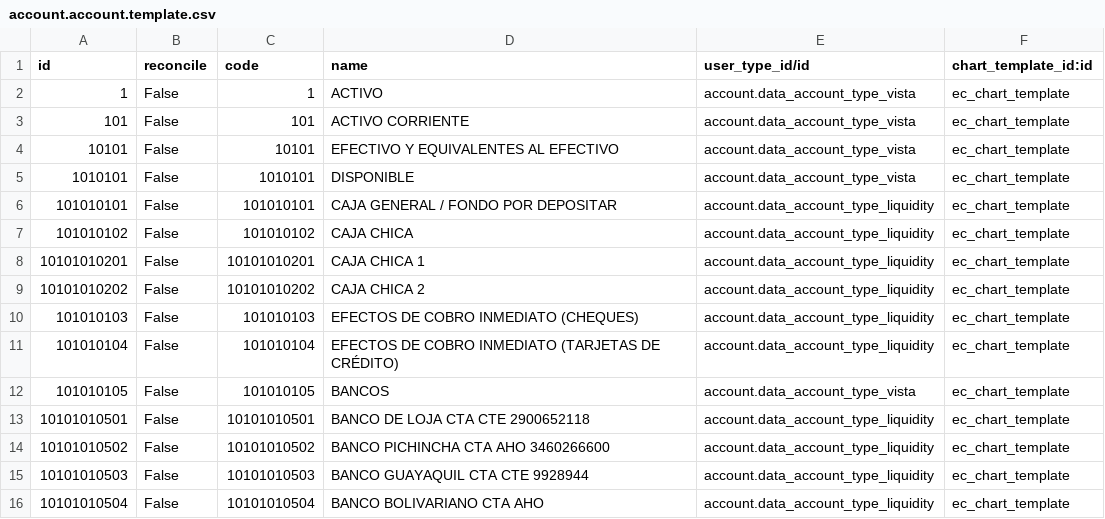
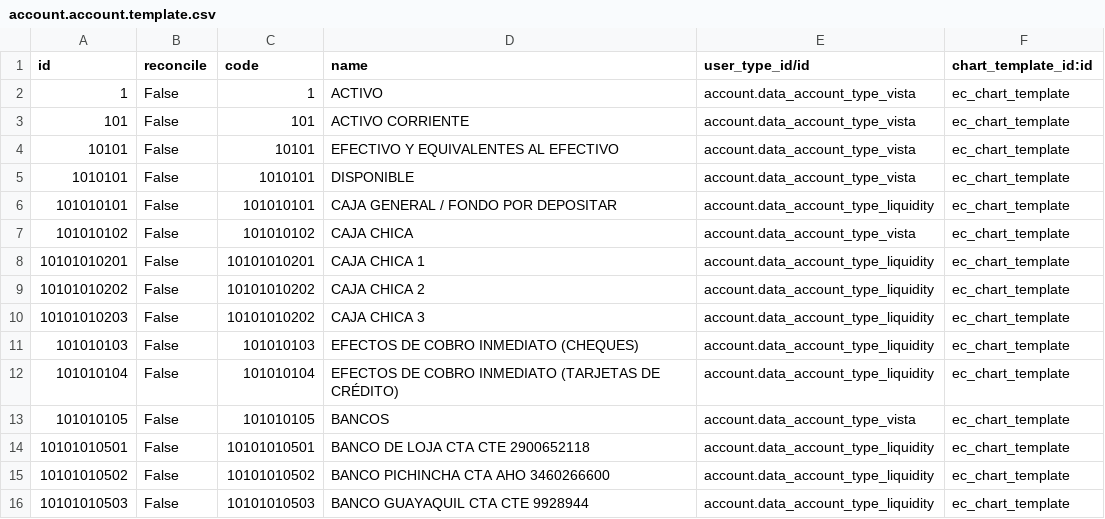
Before and after one commit to JJARAMIF/ITC, a CSV file: l10n_ec_chart/data/account.account.template.csv, drawn as a sheet; only a part is shown; the shorter side is filled out with more unchanged rows.

```diff
--- a/l10n_ec_chart/data/account.account.template.csv
+++ b/l10n_ec_chart/data/account.account.template.csv
@@ -6,5 +6,6 @@
 101010101,False,101010101,CAJA GENERAL / FONDO POR DEPOSITAR,account.data_account_type_liquidity,ec_chart_template
-101010102,False,101010102,CAJA CHICA,account.data_account_type_liquidity,ec_chart_template
+101010102,False,101010102,CAJA CHICA,account.data_account_type_vista,ec_chart_template
 10101010201,False,10101010201,CAJA CHICA 1,account.data_account_type_liquidity,ec_chart_template
 10101010202,False,10101010202,CAJA CHICA 2,account.data_account_type_liquidity,ec_chart_template
+10101010203,False,10101010202,CAJA CHICA 3,account.data_account_type_liquidity,ec_chart_template
 101010103,False,101010103,EFECTOS DE COBRO INMEDIATO (CHEQUES),account.data_account_type_liquidity,ec_chart_template
```
Also changed, not shown: 1 other file.
